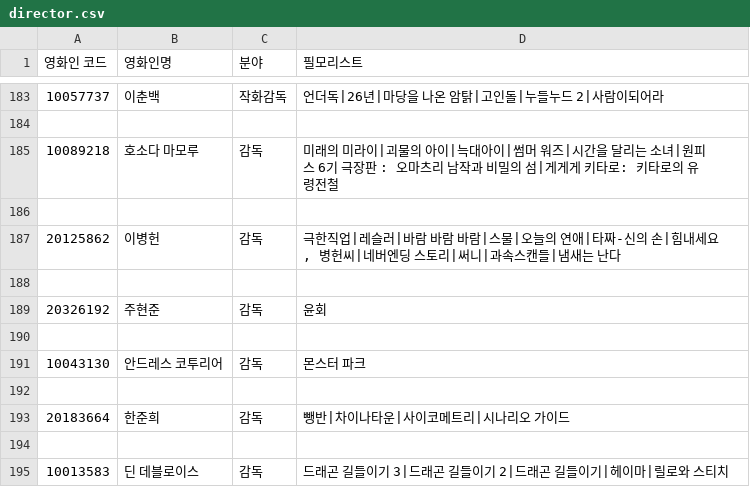
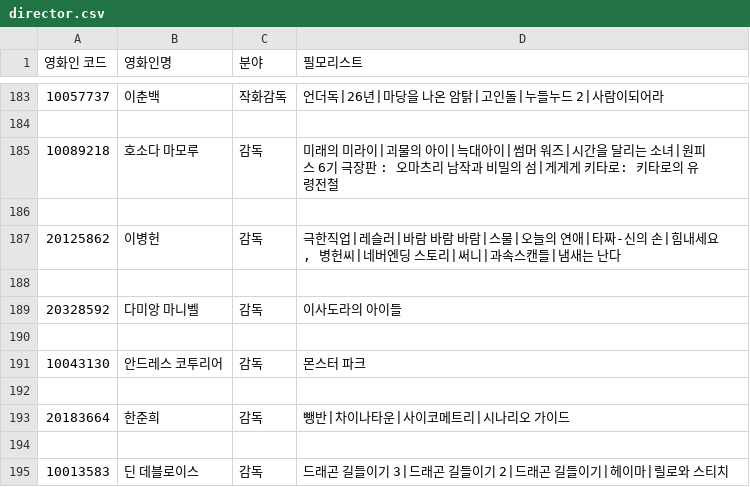
Before and after one commit to EHwooKim/TIL, a CSV file: Friday_Project/project01/director.csv, drawn as a sheet; only a part is shown, gaps mark what is left out; removed rows and columns are numbered as before the commit, all else as after; the diff names each change by its address in the sheet, - before the commit and + after, or states it on an @@ line.

```diff
--- a/Friday_Project/project01/director.csv
+++ b/Friday_Project/project01/director.csv
-row 189: 20326192 | 주현준 | 감독 | 윤회
+row 189: 20328592 | 다미앙 마니벨 | 감독 | 이사도라의 아이들
```
Also changed, not shown: Friday_Project/project01/boxoﬃce.csv, 7 other files.
